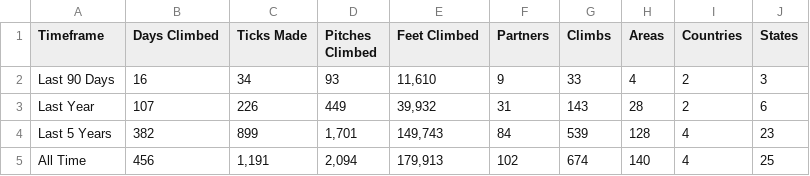
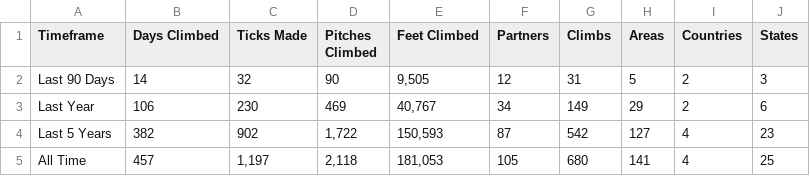
Before and after one commit to achiquit/websitejazzhands, a CSV file: climbing/data/all-time-stats.csv, drawn as a sheet.

```diff
--- a/climbing/data/all-time-stats.csv
+++ b/climbing/data/all-time-stats.csv
@@ -1,5 +1,5 @@
 Timeframe,"Days Climbed","Ticks Made","Pitches Climbed","Feet Climbed",Partners,Climbs,Areas,Countries,States
-"Last 90 Days",16,34,93,"11,610",9,33,4,2,3
-"Last Year",107,226,449,"39,932",31,143,28,2,6
-"Last 5 Years",382,899,"1,701","149,743",84,539,128,4,23
-"All Time",456,"1,191","2,094","179,913",102,674,140,4,25
+"Last 90 Days",14,32,90,"9,505",12,31,5,2,3
+"Last Year",106,230,469,"40,767",34,149,29,2,6
+"Last 5 Years",382,902,"1,722","150,593",87,542,127,4,23
+"All Time",457,"1,197","2,118","181,053",105,680,141,4,25
```
Also changed, not shown: climbing/data/all-ticks.csv, climbing/data/climb-locs.csv, 5 other files.
